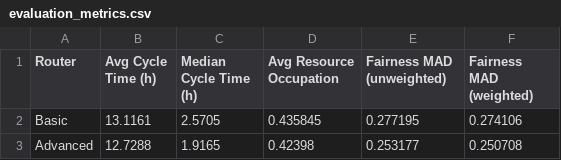
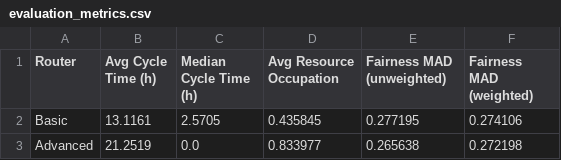
Before and after one commit to mbrieg/bppso-groupwork, a CSV file: simulation_evaluation/results/evaluation_metrics.csv, drawn as a sheet.

Commit message:
activity distribution evaluation

```diff
--- a/simulation_evaluation/results/evaluation_metrics.csv
+++ b/simulation_evaluation/results/evaluation_metrics.csv
@@ -2,2 +2,2 @@ Router,Avg Cycle Time (h),Median Cycle Time (h),Avg Resource Occupation,Fairness
 Basic,13.1161,2.5705,0.435845,0.277195,0.274106
-Advanced,12.7288,1.9165,0.42398,0.253177,0.250708
+Advanced,21.2519,0.0,0.833977,0.265638,0.272198
```
Also changed, not shown: simulation_evaluation/results/management_question_impact.csv, 2 other files.
